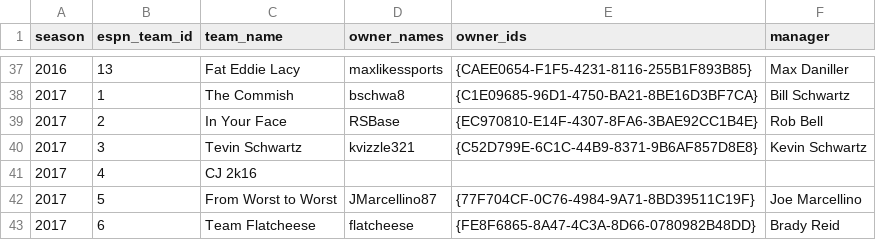
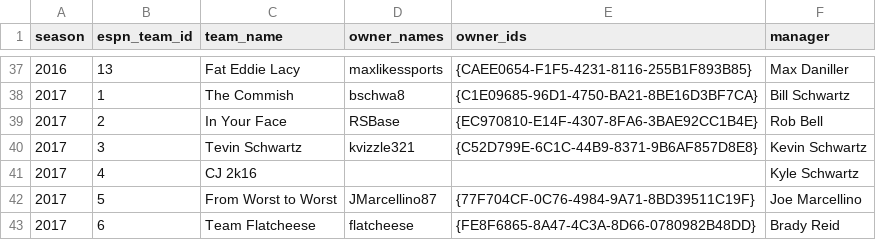
Before and after one commit to MikeRileytech/fantasy-league-history, a CSV file: manager_mapping.csv, drawn as a sheet; only a part is shown, gaps mark what is left out.

```diff
--- a/manager_mapping.csv
+++ b/manager_mapping.csv
@@ -40,3 +40,3 @@ season,espn_team_id,team_name,owner_names,owner_ids,manager
 2017,3,Tevin Schwartz,kvizzle321,{C52D799E-6C1C-44B9-8371-9B6AF857D8E8},Kevin Schwartz
-2017,4,CJ 2k16,,,
+2017,4,CJ 2k16,,,Kyle Schwartz
 2017,5,From Worst to Worst,JMarcellino87,{77F704CF-0C76-4984-9A71-8BD39511C19F},Joe Marcellino
```
